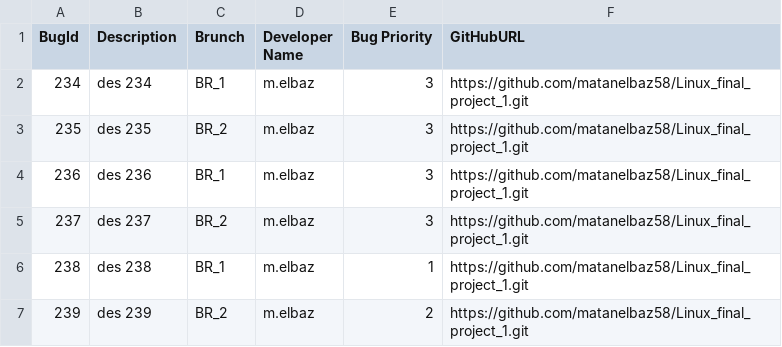
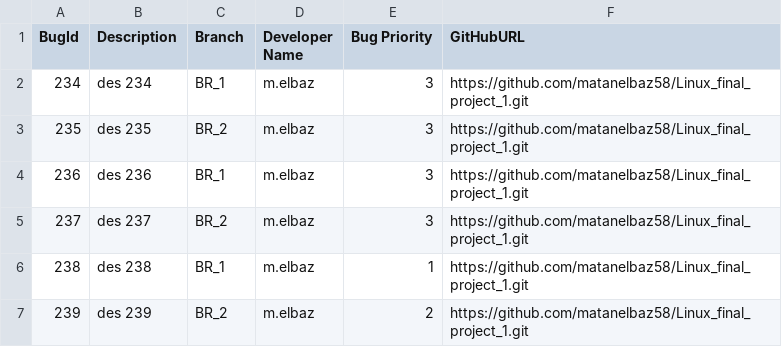
Before and after one commit to matanelbaz58/Linux_final_project_1, a CSV file: tasks.csv, drawn as a sheet; the diff names each change by its address in the sheet, - before the commit and + after, or states it on an @@ line.

Commit message:
BugID:234:2024-05-03 12:28:16:Branch BR_1:DevName m.elbaz:Priority 3:des 234

```diff
--- a/tasks.csv
+++ b/tasks.csv
-C1: Brunch
+C1: Branch
```
Also changed, not shown: 1 other file.
